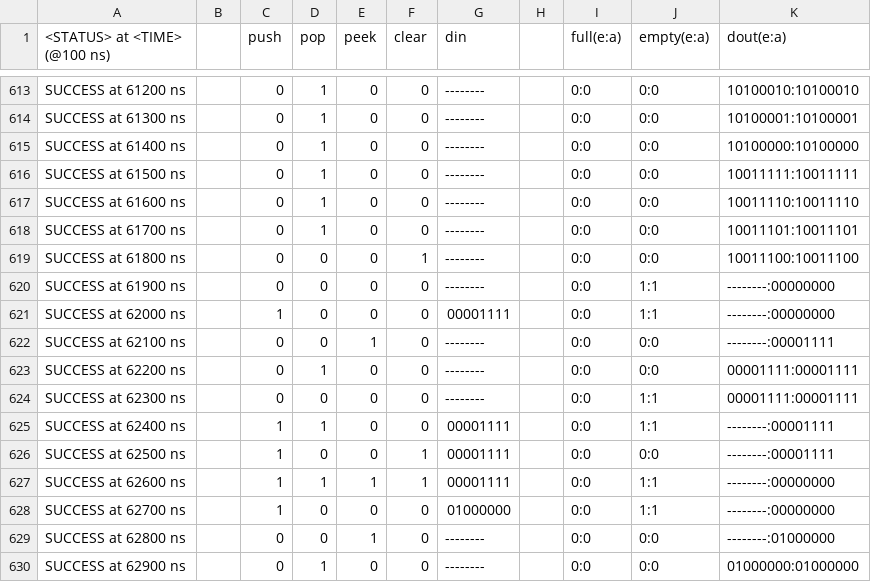
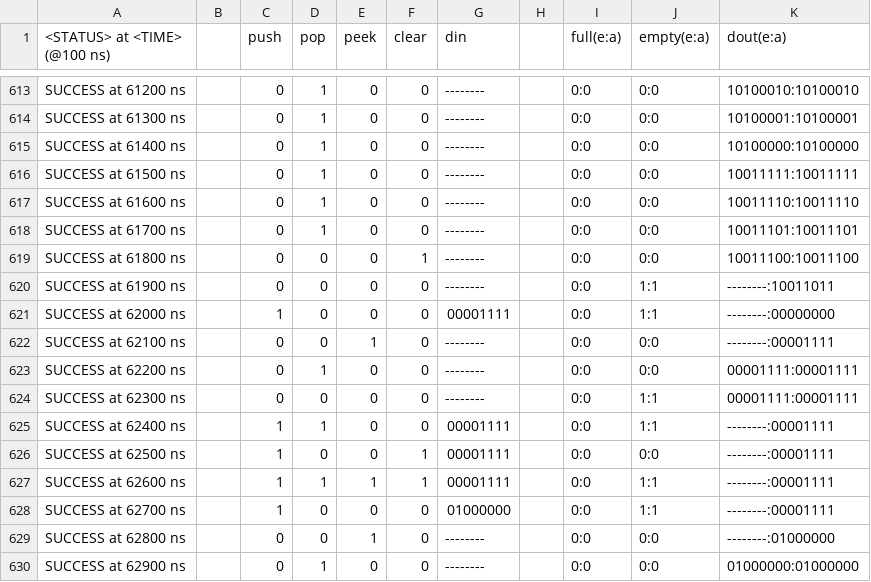
Before and after one commit to frederik-hoeft/fhdw-vhdl-stack, a CSV file: src/stack/tb-log.csv, drawn as a sheet; only a part is shown, gaps mark what is left out.

Commit message:
simplify, use auto-peek

```diff
--- a/src/stack/tb-log.csv
+++ b/src/stack/tb-log.csv
@@ -619,3 +619,3 @@ SUCCESS at 61700 ns,,0,1,0,0,--------,,0:0,0:0,10011101:10011101
 SUCCESS at 61800 ns,,0,0,0,1,--------,,0:0,0:0,10011100:10011100
-SUCCESS at 61900 ns,,0,0,0,0,--------,,0:0,1:1,--------:00000000
+SUCCESS at 61900 ns,,0,0,0,0,--------,,0:0,1:1,--------:10011011
 SUCCESS at 62000 ns,,1,0,0,0,00001111,,0:0,1:1,--------:00000000
@@ -626,4 +626,4 @@ SUCCESS at 62400 ns,,1,1,0,0,00001111,,0:0,1:1,--------:00001111
 SUCCESS at 62500 ns,,1,0,0,1,00001111,,0:0,0:0,--------:00001111
-SUCCESS at 62600 ns,,1,1,1,1,00001111,,0:0,1:1,--------:00000000
-SUCCESS at 62700 ns,,1,0,0,0,01000000,,0:0,1:1,--------:00000000
+SUCCESS at 62600 ns,,1,1,1,1,00001111,,0:0,1:1,--------:00001111
+SUCCESS at 62700 ns,,1,0,0,0,01000000,,0:0,1:1,--------:00001111
 SUCCESS at 62800 ns,,0,0,1,0,--------,,0:0,0:0,--------:01000000
```
Also changed, not shown: 1 other file.
